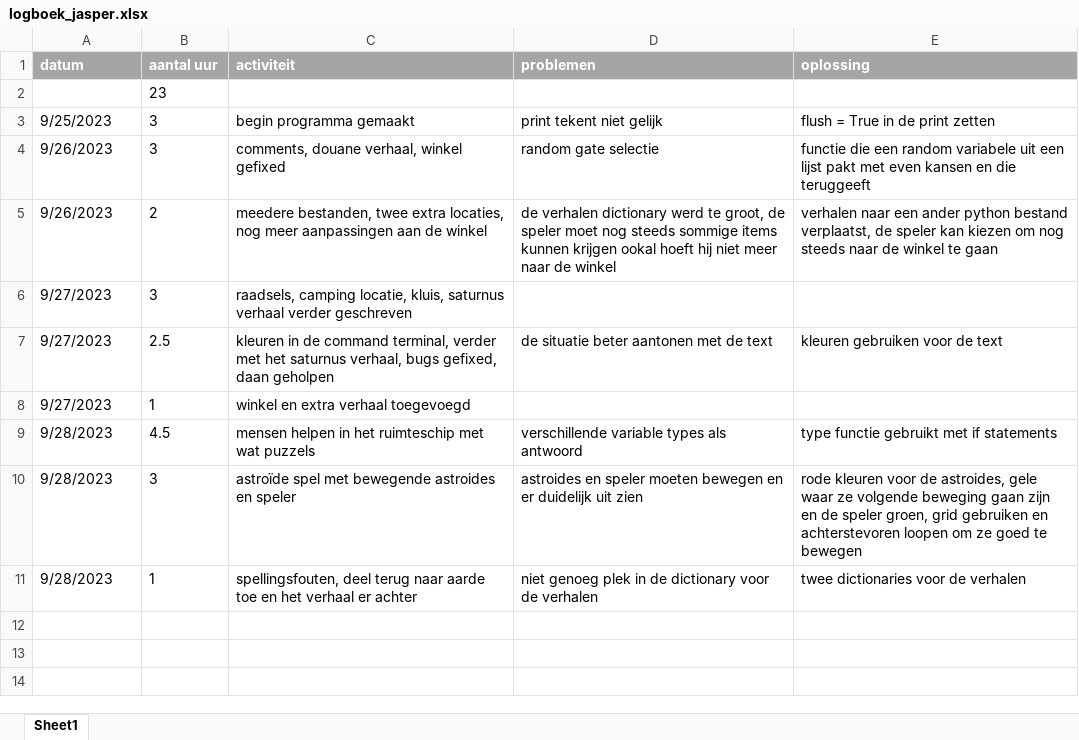
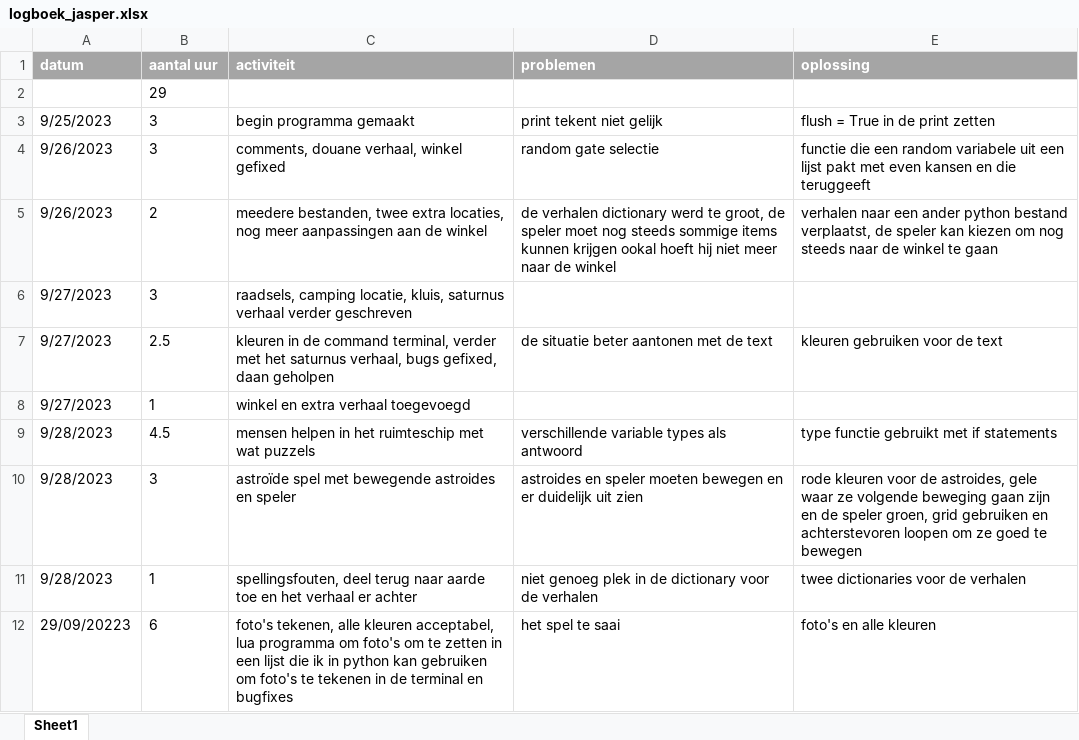
Before and after one commit to JasperKr/ChallengeWeek-1, an Excel workbook: logboek_jasper.xlsx, sheet Sheet1, drawn as a sheet; values as stored, in another font and other column widths than the file's, no borders; the diff names each change by its address in the sheet, - before the commit and + after, or states it on an @@ line.

Commit message:
update logboek

```diff
--- a/logboek_jasper.xlsx (sheet Sheet1)
+++ b/logboek_jasper.xlsx (sheet Sheet1)
-B2 (aantal uur): 23
+B2 (aantal uur): 29
+row 12: 29/09/20223 | 6 | foto's tekenen, alle kleuren acceptabel, lua programma om foto's om te zetten in een lijst die ik in python kan gebruiken om foto's te tekenen in de terminal en bugfixes | het spel te saai | foto's en alle kleuren
```
